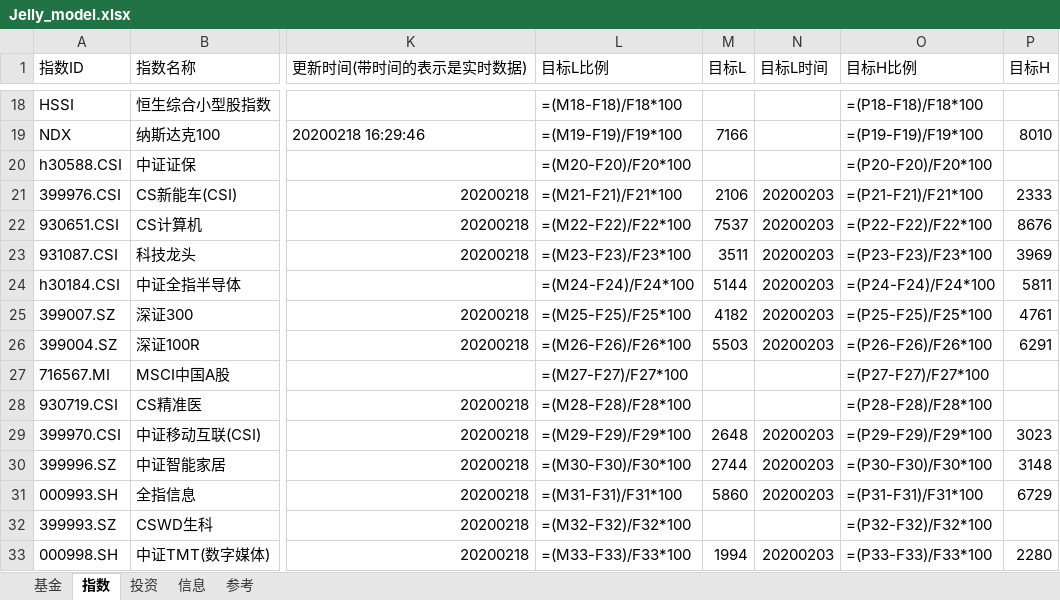
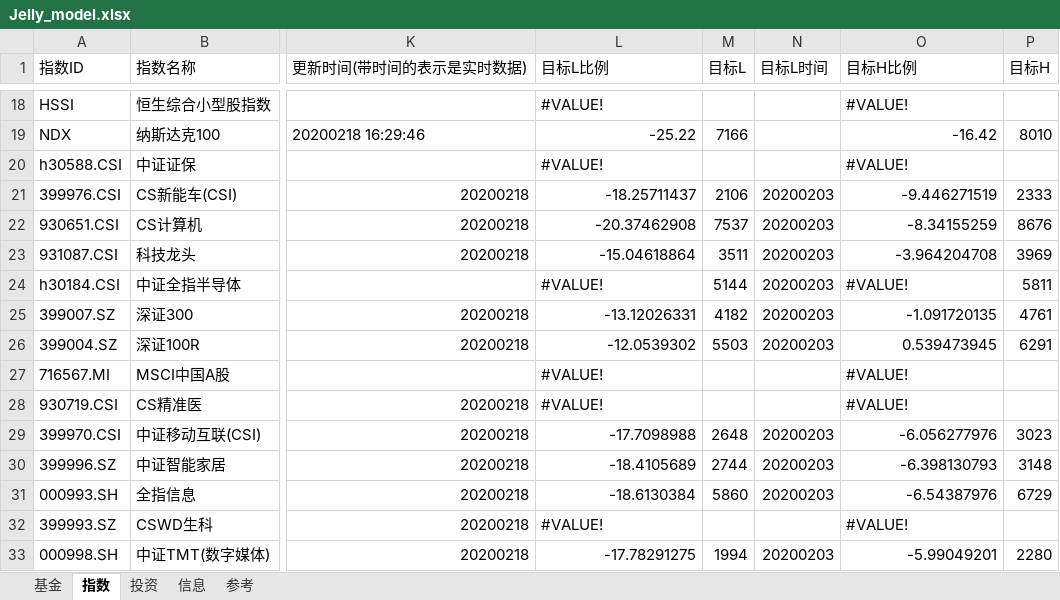
Before and after one commit to sinojelly/FundHelper, an Excel workbook: fund/Jelly_model.xlsx, sheet 指数, drawn as a sheet; only a part is shown, gaps mark what is left out; values as stored, in another font and other column widths than the file's, no cell formats; formulas without a stored value are shown as written; conditional formats not drawn; the diff covers the shown part only; the diff names each change by its address in the sheet, - before the commit and + after, or states it on an @@ line.

```diff
--- a/fund/Jelly_model.xlsx (sheet 指数)
+++ b/fund/Jelly_model.xlsx (sheet 指数)
-L18 (目标L比例): =(M18-F18)/F18*100
+L18 (目标L比例): #VALUE!
-O18 (目标H比例): =(P18-F18)/F18*100
+O18 (目标H比例): #VALUE!
-L19 (目标L比例): =(M19-F19)/F19*100
+L19 (目标L比例): -25.22
-O19 (目标H比例): =(P19-F19)/F19*100
+O19 (目标H比例): -16.42
-L20 (目标L比例): =(M20-F20)/F20*100
+L20 (目标L比例): #VALUE!
-O20 (目标H比例): =(P20-F20)/F20*100
+O20 (目标H比例): #VALUE!
-L21 (目标L比例): =(M21-F21)/F21*100
+L21 (目标L比例): -18.25711437
-O21 (目标H比例): =(P21-F21)/F21*100
+O21 (目标H比例): -9.446271519
-L22 (目标L比例): =(M22-F22)/F22*100
+L22 (目标L比例): -20.37462908
-O22 (目标H比例): =(P22-F22)/F22*100
+O22 (目标H比例): -8.34155259
-L23 (目标L比例): =(M23-F23)/F23*100
+L23 (目标L比例): -15.04618864
-O23 (目标H比例): =(P23-F23)/F23*100
+O23 (目标H比例): -3.964204708
-L24 (目标L比例): =(M24-F24)/F24*100
+L24 (目标L比例): #VALUE!
-O24 (目标H比例): =(P24-F24)/F24*100
+O24 (目标H比例): #VALUE!
-L25 (目标L比例): =(M25-F25)/F25*100
+L25 (目标L比例): -13.12026331
-O25 (目标H比例): =(P25-F25)/F25*100
+O25 (目标H比例): -1.091720135
-L26 (目标L比例): =(M26-F26)/F26*100
+L26 (目标L比例): -12.0539302
-O26 (目标H比例): =(P26-F26)/F26*100
+O26 (目标H比例): 0.539473945
-L27 (目标L比例): =(M27-F27)/F27*100
+L27 (目标L比例): #VALUE!
-O27 (目标H比例): =(P27-F27)/F27*100
+O27 (目标H比例): #VALUE!
-L28 (目标L比例): =(M28-F28)/F28*100
+L28 (目标L比例): #VALUE!
-O28 (目标H比例): =(P28-F28)/F28*100
+O28 (目标H比例): #VALUE!
-L29 (目标L比例): =(M29-F29)/F29*100
+L29 (目标L比例): -17.7098988
-O29 (目标H比例): =(P29-F29)/F29*100
+O29 (目标H比例): -6.056277976
-L30 (目标L比例): =(M30-F30)/F30*100
+L30 (目标L比例): -18.4105689
-O30 (目标H比例): =(P30-F30)/F30*100
+O30 (目标H比例): -6.398130793
-L31 (目标L比例): =(M31-F31)/F31*100
+L31 (目标L比例): -18.6130384
-O31 (目标H比例): =(P31-F31)/F31*100
+O31 (目标H比例): -6.54387976
-L32 (目标L比例): =(M32-F32)/F32*100
+L32 (目标L比例): #VALUE!
-O32 (目标H比例): =(P32-F32)/F32*100
+O32 (目标H比例): #VALUE!
-L33 (目标L比例): =(M33-F33)/F33*100
+L33 (目标L比例): -17.78291275
-O33 (目标H比例): =(P33-F33)/F33*100
+O33 (目标H比例): -5.99049201
```
Also changed, not shown: 48 edited cells elsewhere in this sheet, sheet 基金, cell formats, 3 other files.
